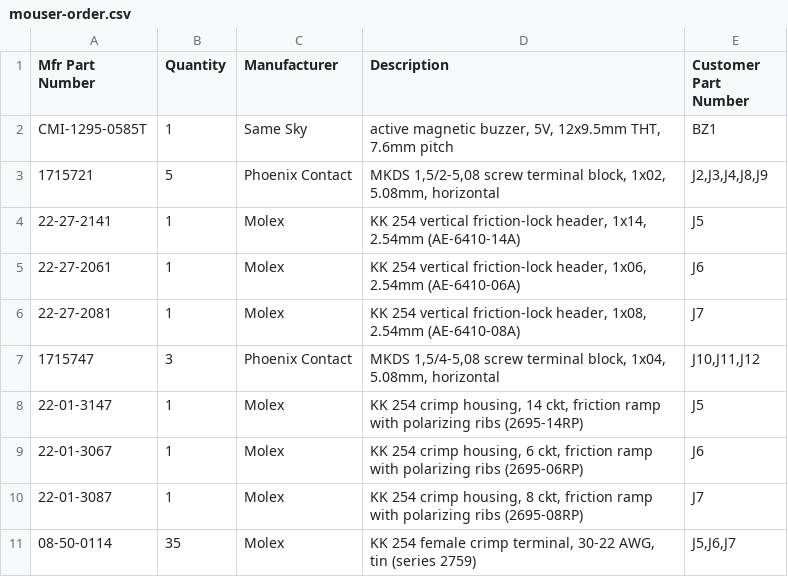
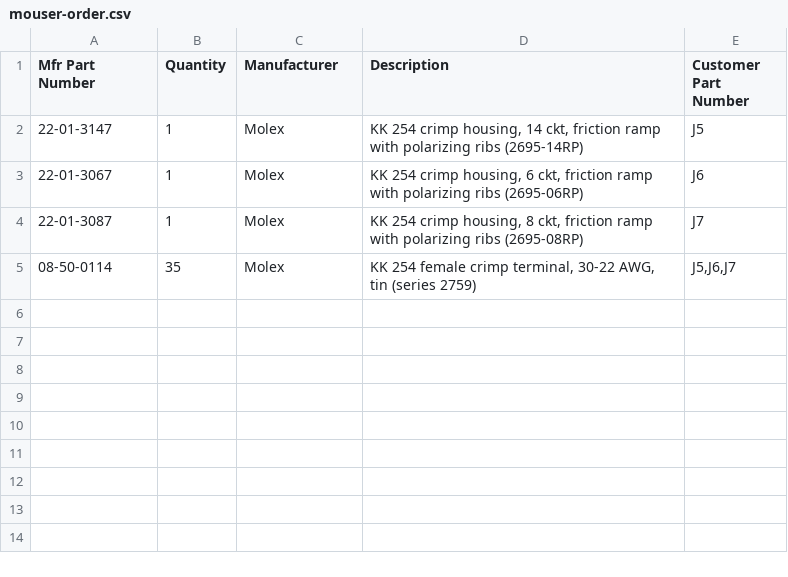
Before and after one commit to BenSeverson/bisque, a CSV file: hardware/kicad/jlcpcb/mouser-order.csv, drawn as a sheet.

```diff
--- a/hardware/kicad/jlcpcb/mouser-order.csv
+++ b/hardware/kicad/jlcpcb/mouser-order.csv
@@ -1,8 +1,2 @@
 Mfr Part Number,Quantity,Manufacturer,Description,Customer Part Number
-CMI-1295-0585T,1,Same Sky,"active magnetic buzzer, 5V, 12x9.5mm THT, 7.6mm pitch",BZ1
-1715721,5,Phoenix Contact,"MKDS 1,5/2-5,08 screw terminal block, 1x02, 5.08mm, horizontal","J2,J3,J4,J8,J9"
-22-27-2141,1,Molex,"KK 254 vertical friction-lock header, 1x14, 2.54mm (AE-6410-14A)",J5
-22-27-2061,1,Molex,"KK 254 vertical friction-lock header, 1x06, 2.54mm (AE-6410-06A)",J6
-22-27-2081,1,Molex,"KK 254 vertical friction-lock header, 1x08, 2.54mm (AE-6410-08A)",J7
-1715747,3,Phoenix Contact,"MKDS 1,5/4-5,08 screw terminal block, 1x04, 5.08mm, horizontal","J10,J11,J12"
 22-01-3147,1,Molex,"KK 254 crimp housing, 14 ckt, friction ramp with polarizing ribs (2695-14RP)",J5
```
Also changed, not shown: hardware/kicad/jlcpcb/BOM.csv, hardware/kicad/jlcpcb/CPL.csv, 20 other files.
